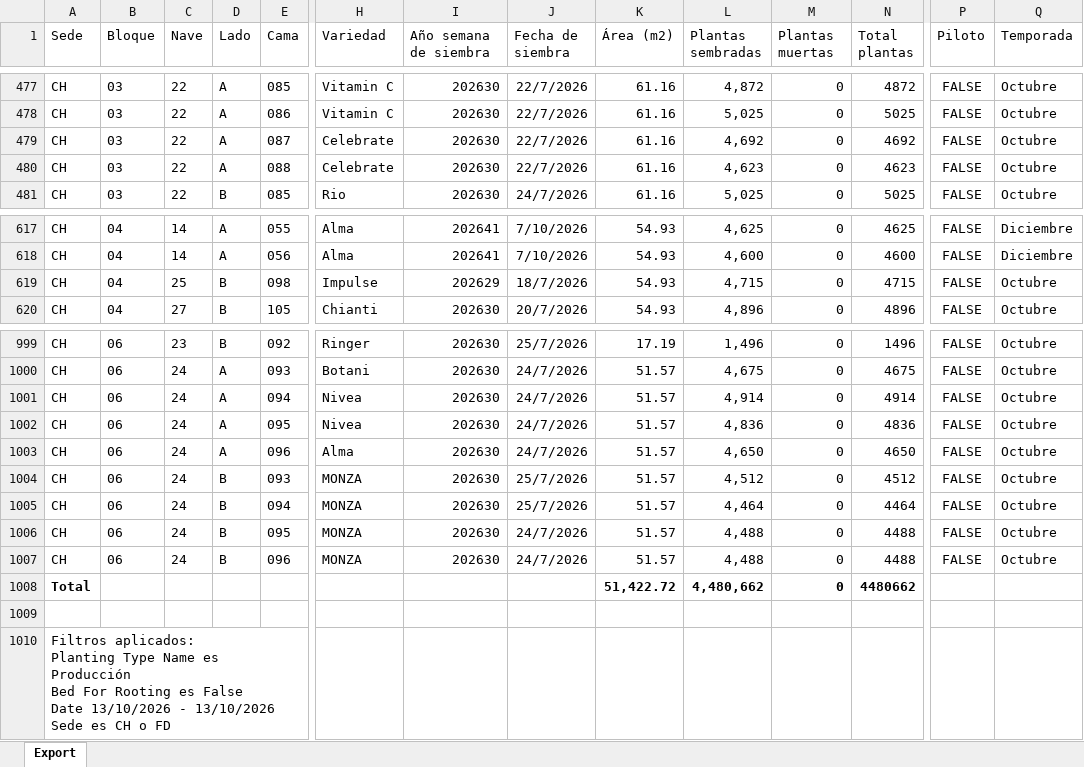
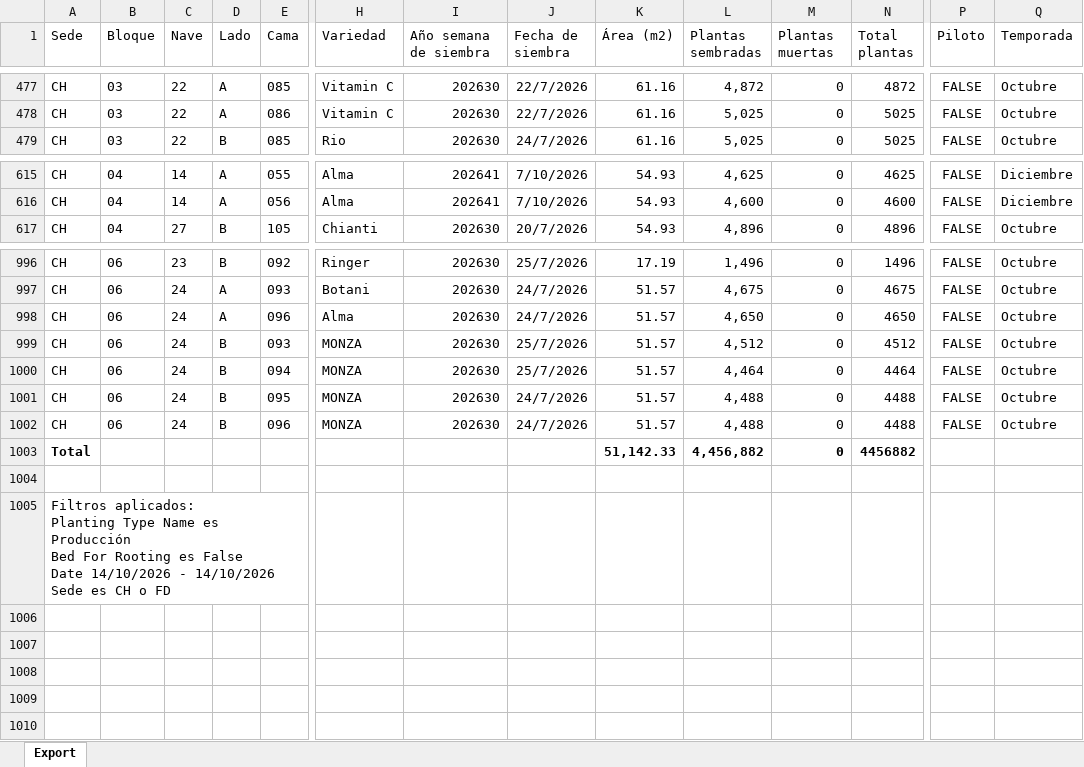
Before and after one commit to Rockbayo/proyecto-planeacion, an Excel workbook: Siembra Actual (16).xlsx, sheet Export, drawn as a sheet; only a part is shown, gaps mark what is left out; values as stored, in another font and other column widths than the file's, no borders; removed rows and columns are numbered as before the commit, all else as after; rows hold the shown columns only; ↵ is a line break in a cell; the diff names each change by its address in the sheet, - before the commit and + after, or states it on an @@ line.

```diff
--- a/Siembra Actual (16).xlsx (sheet Export)
+++ b/Siembra Actual (16).xlsx (sheet Export)
-row 479: CH | 03 | 22 | A | 087 | Celebrate | 202630 | 22/7/2026 | 61.16 | 4,692 | 0 | 4692 | FALSE | Octubre
-row 480: CH | 03 | 22 | A | 088 | Celebrate | 202630 | 22/7/2026 | 61.16 | 4,623 | 0 | 4623 | FALSE | Octubre
-row 619: CH | 04 | 25 | B | 098 | Impulse | 202629 | 18/7/2026 | 54.93 | 4,715 | 0 | 4715 | FALSE | Octubre
-row 1001: CH | 06 | 24 | A | 094 | Nivea | 202630 | 24/7/2026 | 51.57 | 4,914 | 0 | 4914 | FALSE | Octubre
-row 1002: CH | 06 | 24 | A | 095 | Nivea | 202630 | 24/7/2026 | 51.57 | 4,836 | 0 | 4836 | FALSE | Octubre
-K1003 (Área (m2)): 51,422.72
+K1003 (Área (m2)): 51,142.33
-L1003 (Plantas sembradas): 4,480,662
+L1003 (Plantas sembradas): 4,456,882
-N1003 (Total plantas): 4480662
+N1003 (Total plantas): 4456882
-A1005 (Sede): …False ↵ Date 13/10/2026 - 13/10/2026 ↵ Sede es…
+A1005 (Sede): …False ↵ Date 14/10/2026 - 14/10/2026 ↵ Sede es…
```
Also changed, not shown: 10 other files.
